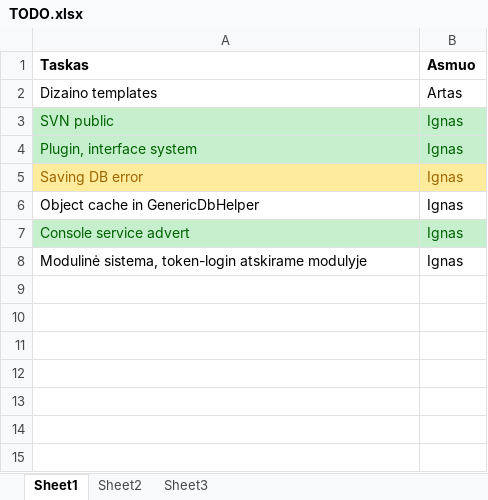
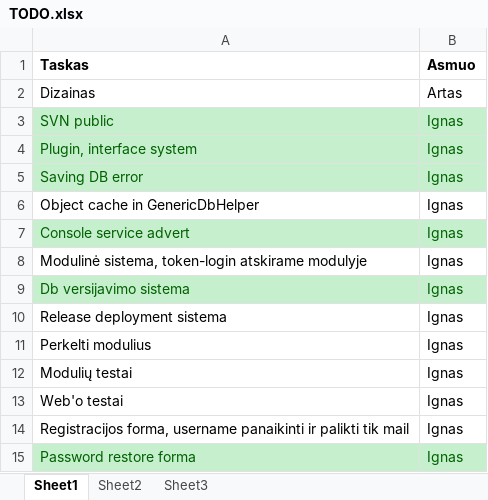
Before and after one commit to povilaspanavas/minder, an Excel workbook: Docs/TODO.xlsx, sheet Sheet1, drawn as a sheet; values as stored, in another font and other column widths than the file's, no borders; the diff names each change by its address in the sheet, - before the commit and + after, or states it on an @@ line.

Commit message:
TODO.xlsx

```diff
--- a/Docs/TODO.xlsx (sheet Sheet1)
+++ b/Docs/TODO.xlsx (sheet Sheet1)
-A2 (Taskas): Dizaino templates
+A2 (Taskas): Dizainas
@@ A5:B5 fill: #FFEB9C → #C6EFCE, text colour: #9C6500 → #006100 @@
+row 9: Db versijavimo sistema | Ignas
+row 10: Release deployment sistema | Ignas
+row 11: Perkelti modulius | Ignas
+row 12: Modulių testai | Ignas
+row 13: Web'o testai | Ignas
+row 14: Registracijos forma, username panaikinti ir palikti tik mail | Ignas
+row 15: Password restore forma | Ignas
```
